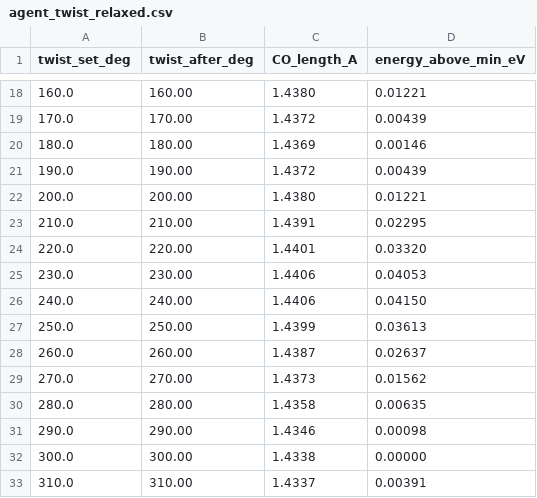
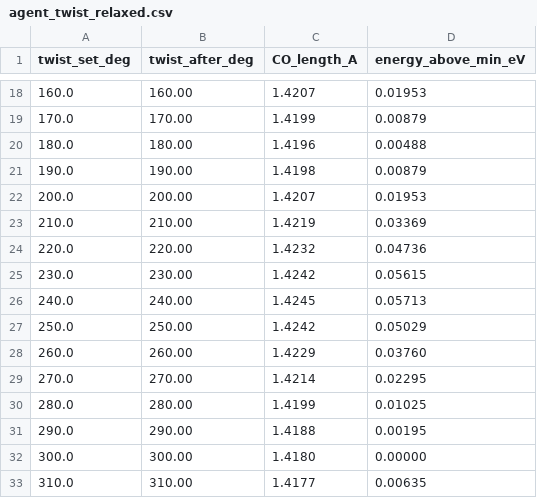
Before and after one commit to sbkashif/MolSimWorkbench, a CSV file: website/figures/scripts/data/agent_twist_relaxed.csv, drawn as a sheet; only a part is shown, gaps mark what is left out; the diff covers the shown part only.

```diff
--- a/website/figures/scripts/data/agent_twist_relaxed.csv
+++ b/website/figures/scripts/data/agent_twist_relaxed.csv
@@ -18,16 +18,16 @@ twist_set_deg,twist_after_deg,CO_length_A,energy_above_min_eV
-160.0,160.00,1.4380,0.01221
-170.0,170.00,1.4372,0.00439
-180.0,180.00,1.4369,0.00146
-190.0,190.00,1.4372,0.00439
-200.0,200.00,1.4380,0.01221
-210.0,210.00,1.4391,0.02295
-220.0,220.00,1.4401,0.03320
-230.0,230.00,1.4406,0.04053
-240.0,240.00,1.4406,0.04150
-250.0,250.00,1.4399,0.03613
-260.0,260.00,1.4387,0.02637
-270.0,270.00,1.4373,0.01562
-280.0,280.00,1.4358,0.00635
-290.0,290.00,1.4346,0.00098
-300.0,300.00,1.4338,0.00000
-310.0,310.00,1.4337,0.00391
+160.0,160.00,1.4207,0.01953
+170.0,170.00,1.4199,0.00879
+180.0,180.00,1.4196,0.00488
+190.0,190.00,1.4198,0.00879
+200.0,200.00,1.4207,0.01953
+210.0,210.00,1.4219,0.03369
+220.0,220.00,1.4232,0.04736
+230.0,230.00,1.4242,0.05615
+240.0,240.00,1.4245,0.05713
+250.0,250.00,1.4242,0.05029
+260.0,260.00,1.4229,0.03760
+270.0,270.00,1.4214,0.02295
+280.0,280.00,1.4199,0.01025
+290.0,290.00,1.4188,0.00195
+300.0,300.00,1.4180,0.00000
+310.0,310.00,1.4177,0.00635
```
Also changed, not shown: 39 edited cells elsewhere in this file, website/figures/scripts/data/agent_energy_parity.csv, website/figures/scripts/data/agent_force_parity.csv, 28 other files.
